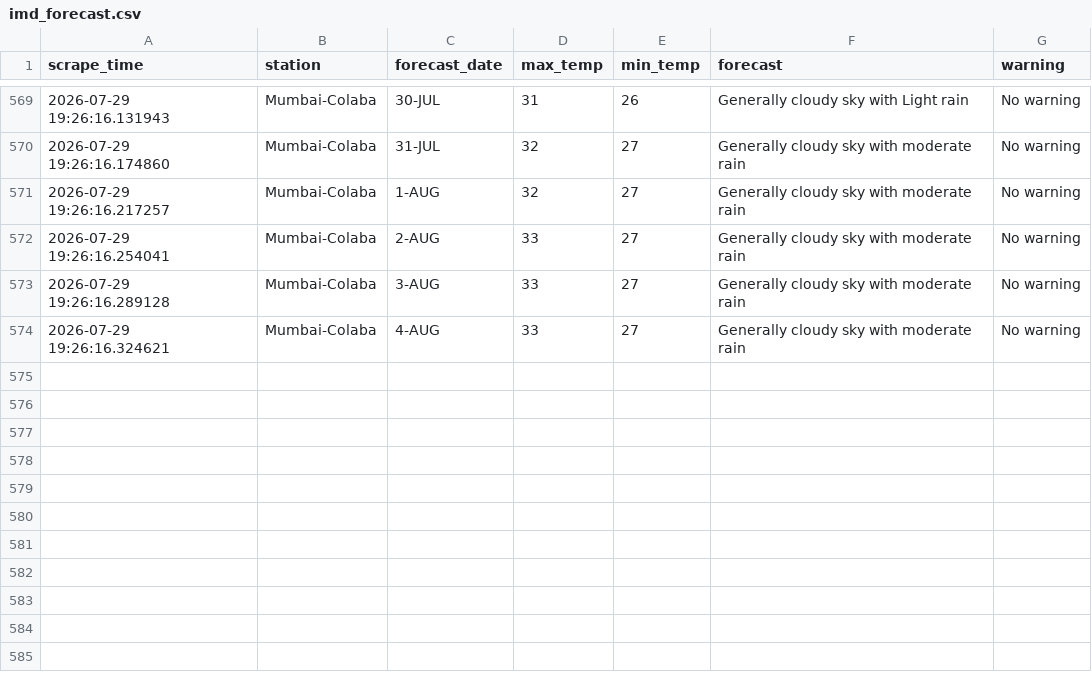
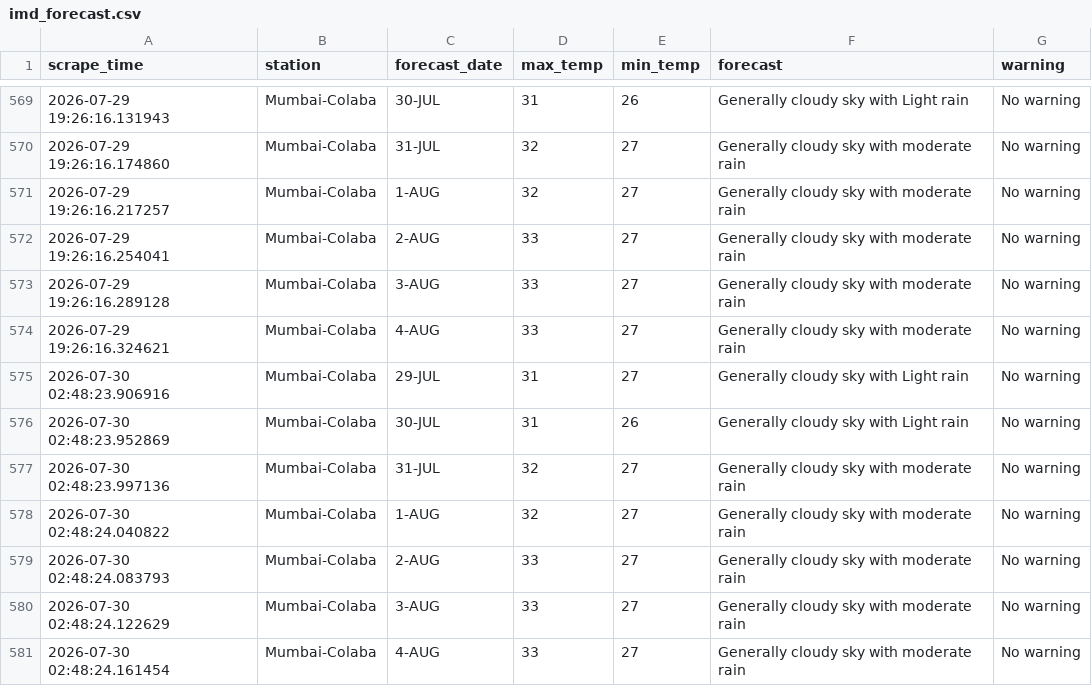
Before and after one commit to Suhanikhanna26/Imd-forecast-scraper, a CSV file: data/imd_forecast.csv, drawn as a sheet; only a part is shown, gaps mark what is left out.

```diff
--- a/data/imd_forecast.csv
+++ b/data/imd_forecast.csv
@@ -574 +574,8 @@ scrape_time,station,forecast_date,max_temp,min_temp,forecast,warning
 2026-07-29 19:26:16.324621,Mumbai-Colaba,4-AUG,33,27,Generally cloudy sky with moderate rain,No warning
+2026-07-30 02:48:23.906916,Mumbai-Colaba,29-JUL,31,27,Generally cloudy sky with Light rain,No warning
+2026-07-30 02:48:23.952869,Mumbai-Colaba,30-JUL,31,26,Generally cloudy sky with Light rain,No warning
+2026-07-30 02:48:23.997136,Mumbai-Colaba,31-JUL,32,27,Generally cloudy sky with moderate rain,No warning
+2026-07-30 02:48:24.040822,Mumbai-Colaba,1-AUG,32,27,Generally cloudy sky with moderate rain,No warning
+2026-07-30 02:48:24.083793,Mumbai-Colaba,2-AUG,33,27,Generally cloudy sky with moderate rain,No warning
+2026-07-30 02:48:24.122629,Mumbai-Colaba,3-AUG,33,27,Generally cloudy sky with moderate rain,No warning
+2026-07-30 02:48:24.161454,Mumbai-Colaba,4-AUG,33,27,Generally cloudy sky with moderate rain,No warning
```
